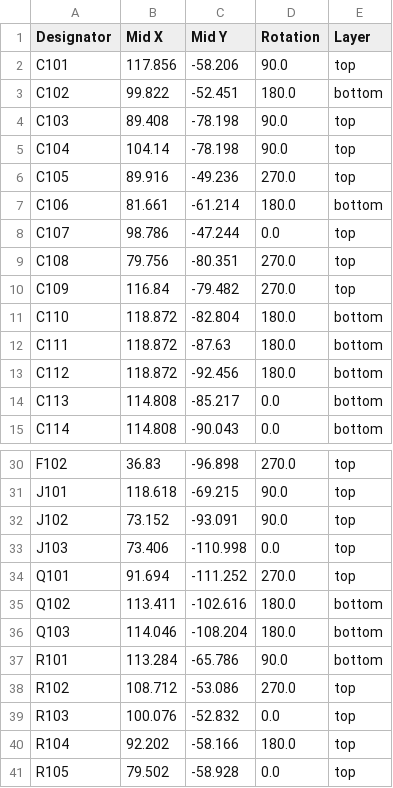
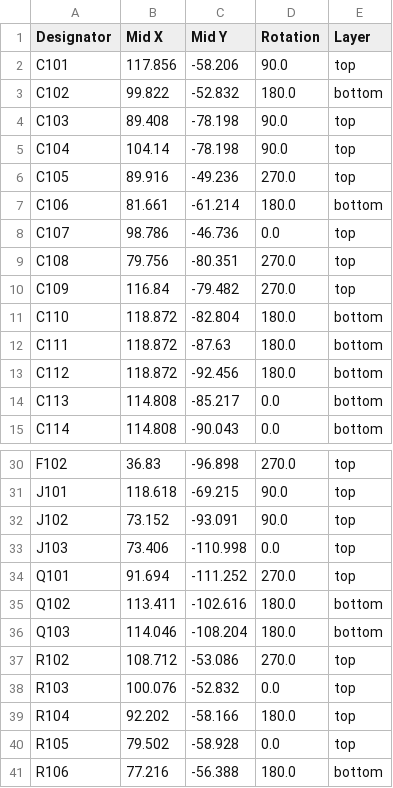
Before and after one commit to dmsd-lab/AMP8611, a CSV file: 3886_3/production/positions.csv, drawn as a sheet; only a part is shown, gaps mark what is left out; the shorter side is filled out with more unchanged rows.

```diff
--- a/3886_3/production/positions.csv
+++ b/3886_3/production/positions.csv
@@ -2,3 +2,3 @@
 C101,117.856,-58.206,90.0,top
-C102,99.822,-52.451,180.0,bottom
+C102,99.822,-52.832,180.0,bottom
 C103,89.408,-78.198,90.0,top
@@ -7,3 +7,3 @@ C105,89.916,-49.236,270.0,top
 C106,81.661,-61.214,180.0,bottom
-C107,98.786,-47.244,0.0,top
+C107,98.786,-46.736,0.0,top
 C108,79.756,-80.351,270.0,top
@@ -36,3 +36,2 @@ Q102,113.411,-102.616,180.0,bottom
 Q103,114.046,-108.204,180.0,bottom
-R101,113.284,-65.786,90.0,bottom
 R102,108.712,-53.086,270.0,top
```
Also changed, not shown: 3886_3/production/bom.csv, 3886_3/production/designators.csv, 6 other files.
